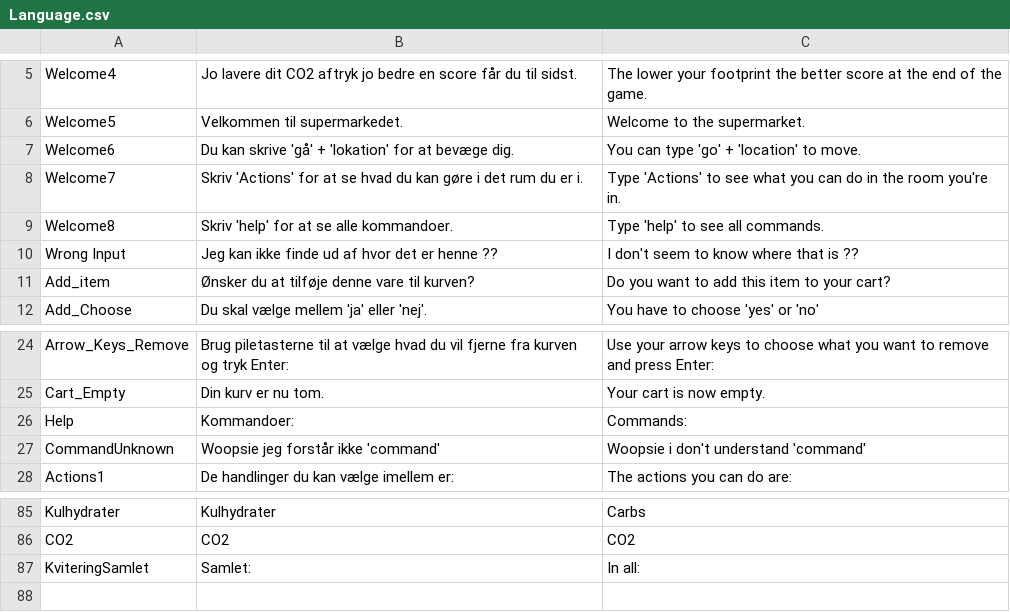
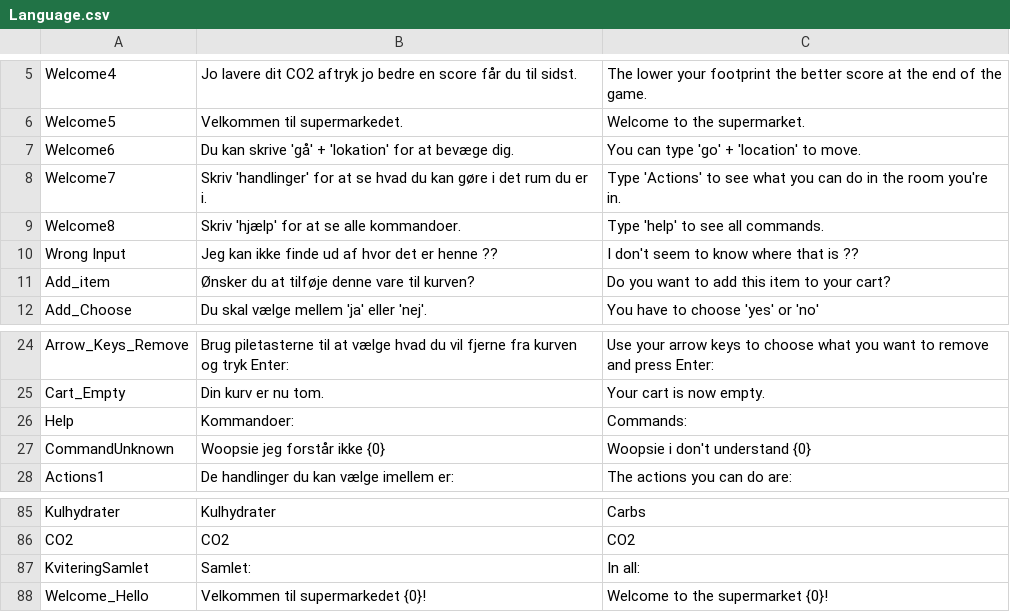
Before and after one commit to Frafn24/WorldOfSuperMaket, a CSV file: Data/Language.csv, drawn as a sheet; only a part is shown, gaps mark what is left out.

```diff
--- a/Data/Language.csv
+++ b/Data/Language.csv
@@ -7,4 +7,4 @@ Welcome5,Velkommen til supermarkedet.,Welcome to the supermarket.
 Welcome6,Du kan skrive 'gå' + 'lokation' for at bevæge dig.,You can type 'go' + 'location' to move.
-Welcome7,Skriv 'Actions' for at se hvad du kan gøre i det rum du er i.,Type 'Actions' to see what you can do in the room you're in.
-Welcome8,Skriv 'help' for at se alle kommandoer.,Type 'help' to see all commands.
+Welcome7,Skriv 'handlinger' for at se hvad du kan gøre i det rum du er i.,Type 'Actions' to see what you can do in the room you're in.
+Welcome8,Skriv 'hjælp' for at se alle kommandoer.,Type 'help' to see all commands.
 Wrong Input,Jeg kan ikke finde ud af hvor det er henne ??,I don't seem to know where that is ??
@@ -26,3 +26,3 @@ Cart_Empty,Din kurv er nu tom.,Your cart is now empty.
 Help,Kommandoer:,Commands:
-CommandUnknown,Woopsie jeg forstår ikke 'command',Woopsie i don't understand 'command'
+CommandUnknown,Woopsie jeg forstår ikke {0},Woopsie i don't understand {0}
 Actions1,De handlinger du kan vælge imellem er:,The actions you can do are:
@@ -87 +87,2 @@ CO2,CO2,CO2
 KviteringSamlet,Samlet:,In all:
+Welcome_Hello,Velkommen til supermarkedet {0}!,Welcome to the supermarket {0}!
```
Also changed, not shown: 3 other files.
